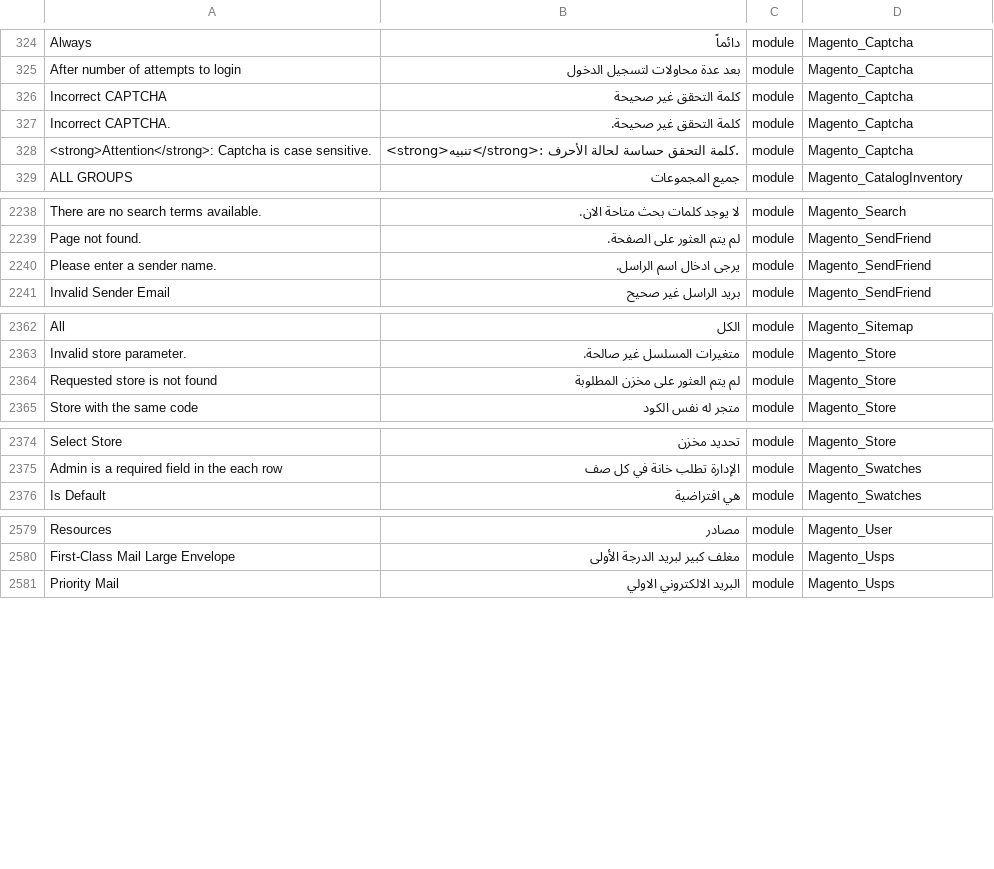
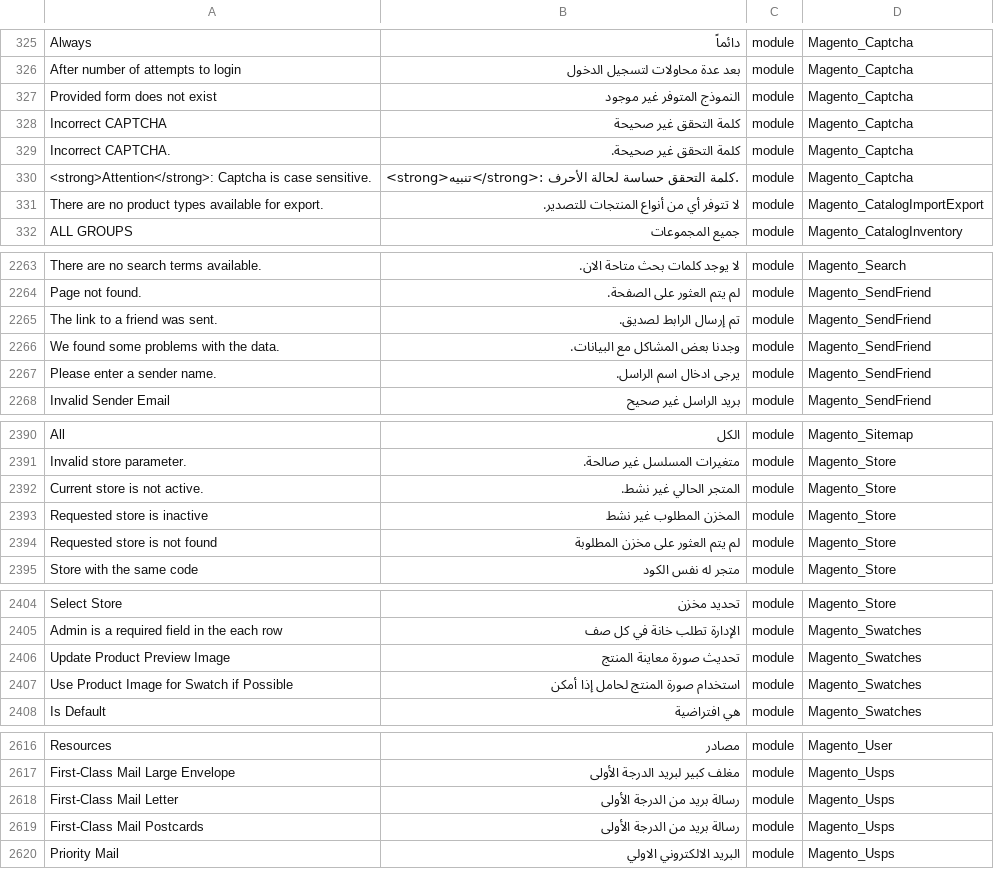
Before and after one commit to Magento2Translations/language_ar_sa, a CSV file: ar_SA.csv, drawn as a sheet; only a part is shown, gaps mark what is left out; the diff covers the shown part only; the diff names each change by its address in the sheet, - before the commit and + after, or states it on an @@ line.

```diff
--- a/ar_SA.csv
+++ b/ar_SA.csv
+row 327: Provided form does not exist | النموذج المتوفر غير موجود | module | Magento_Captcha
+row 331: There are no product types available for export. | لا تتوفر أي من أنواع المنتجات للتصدير. | module | Magento_CatalogImportExport
+row 2265: The link to a friend was sent. | تم إرسال الرابط لصديق. | module | Magento_SendFriend
+row 2266: We found some problems with the data. | وجدنا بعض المشاكل مع البيانات. | module | Magento_SendFriend
+row 2392: Current store is not active. | المتجر الحالي غير نشط. | module | Magento_Store
+row 2393: Requested store is inactive | المخزن المطلوب غير نشط | module | Magento_Store
+row 2406: Update Product Preview Image | تحديث صورة معاينة المنتج | module | Magento_Swatches
+row 2407: Use Product Image for Swatch if Possible | استخدام صورة المنتج لحامل إذا أمكن | module | Magento_Swatches
+row 2618: First-Class Mail Letter | رسالة بريد من الدرجة الأولى | module | Magento_Usps
+row 2619: First-Class Mail Postcards | رسالة بريد من الدرجة الأولى | module | Magento_Usps
```
Also changed, not shown: 36 added rows elsewhere in this file, 1 other file.
